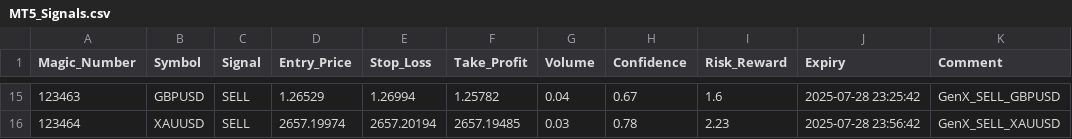
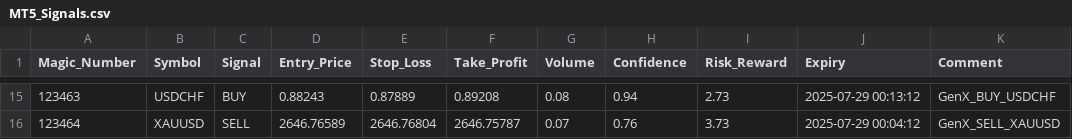
Before and after one commit to nuna69v-cell/Indexing-Workflow-controller, a CSV file: signal_output/MT5_Signals.csv, drawn as a sheet; only a part is shown, gaps mark what is left out; the diff covers the shown part only.

```diff
--- a/signal_output/MT5_Signals.csv
+++ b/signal_output/MT5_Signals.csv
@@ -15,2 +15,2 @@ Magic_Number,Symbol,Signal,Entry_Price,Stop_Loss,Take_Profit,Volume,Confidence,R
-123463,GBPUSD,SELL,1.26529,1.26994,1.25782,0.04,0.67,1.6,2025-07-28 23:25:42,GenX_SELL_GBPUSD
-123464,XAUUSD,SELL,2657.19974,2657.20194,2657.19485,0.03,0.78,2.23,2025-07-28 23:56:42,GenX_SELL_XAUUSD
+123463,USDCHF,BUY,0.88243,0.87889,0.89208,0.08,0.94,2.73,2025-07-29 00:13:12,GenX_BUY_USDCHF
+123464,XAUUSD,SELL,2646.76589,2646.76804,2646.75787,0.07,0.76,3.73,2025-07-29 00:04:12,GenX_SELL_XAUUSD
```
Also changed, not shown: 116 edited cells elsewhere in this file, signal_output/MT4_Signals.csv, 6 other files.
